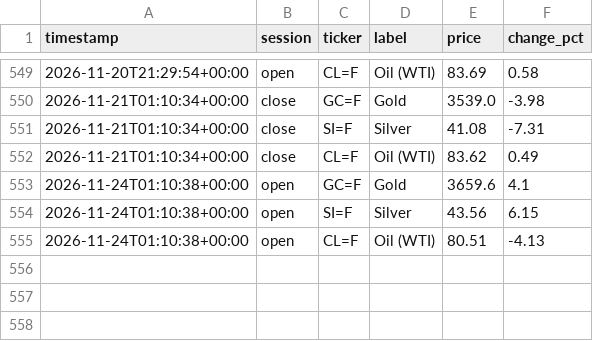
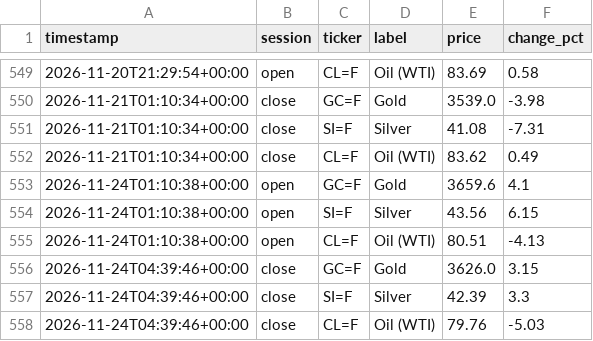
Before and after one commit to ericustayev-dot/Thecolorgreen, a CSV file: commodities_history.csv, drawn as a sheet; only a part is shown, gaps mark what is left out; the diff names each change by its address in the sheet, - before the commit and + after, or states it on an @@ line.

```diff
--- a/commodities_history.csv
+++ b/commodities_history.csv
+row 556: 2026-11-24T04:39:46+00:00 | close | GC=F | Gold | 3626.0 | 3.15
+row 557: 2026-11-24T04:39:46+00:00 | close | SI=F | Silver | 42.39 | 3.3
+row 558: 2026-11-24T04:39:46+00:00 | close | CL=F | Oil (WTI) | 79.76 | -5.03
```
Also changed, not shown: history.csv, world_news_log.csv.
